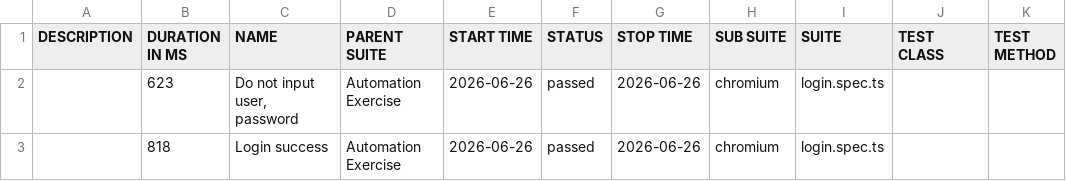
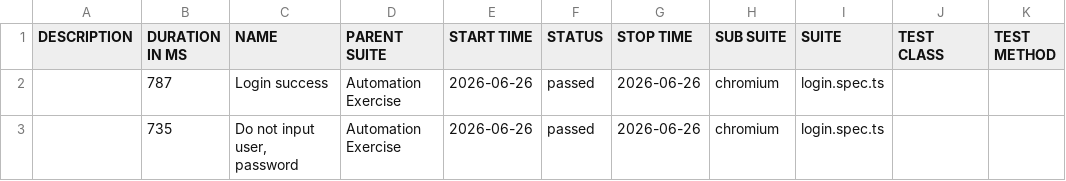
Before and after one commit to Toanncan/automation-exercise-ts, a CSV file: data/suites.csv, drawn as a sheet.

```diff
--- a/data/suites.csv
+++ b/data/suites.csv
@@ -1,3 +1,3 @@
 "DESCRIPTION","DURATION IN MS","NAME","PARENT SUITE","START TIME","STATUS","STOP TIME","SUB SUITE","SUITE","TEST CLASS","TEST METHOD"
-"","623","Do not input user, password","Automation Exercise","2026-06-26","passed","2026-06-26","chromium","login.spec.ts","",""
-"","818","Login success","Automation Exercise","2026-06-26","passed","2026-06-26","chromium","login.spec.ts","",""
+"","787","Login success","Automation Exercise","2026-06-26","passed","2026-06-26","chromium","login.spec.ts","",""
+"","735","Do not input user, password","Automation Exercise","2026-06-26","passed","2026-06-26","chromium","login.spec.ts","",""
```
Also changed, not shown: 27 other files.
